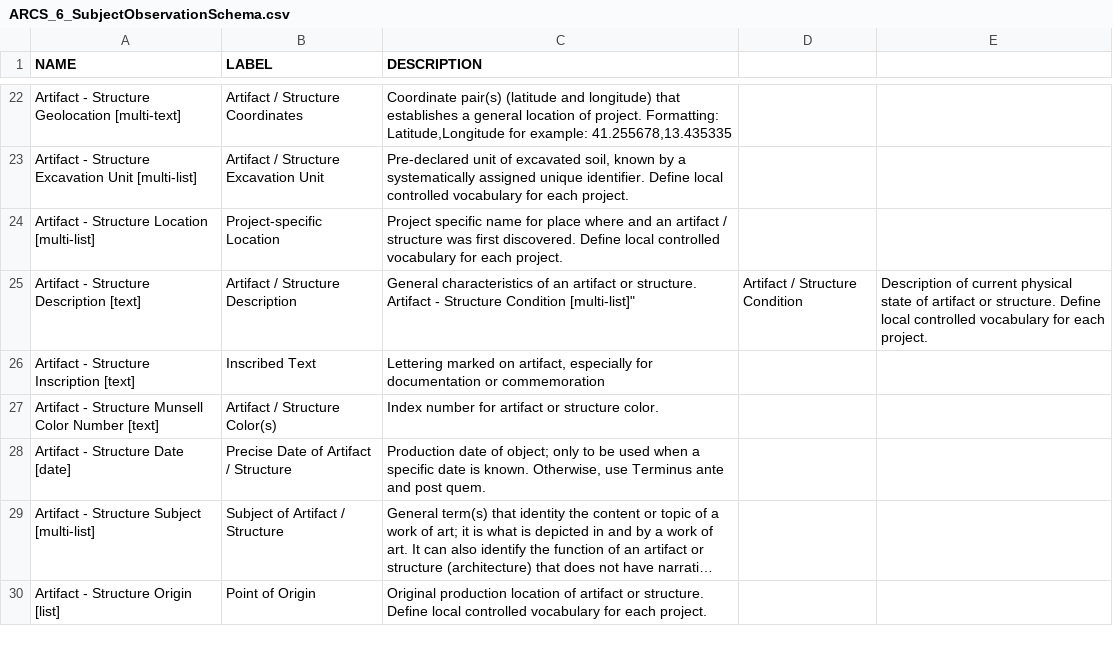
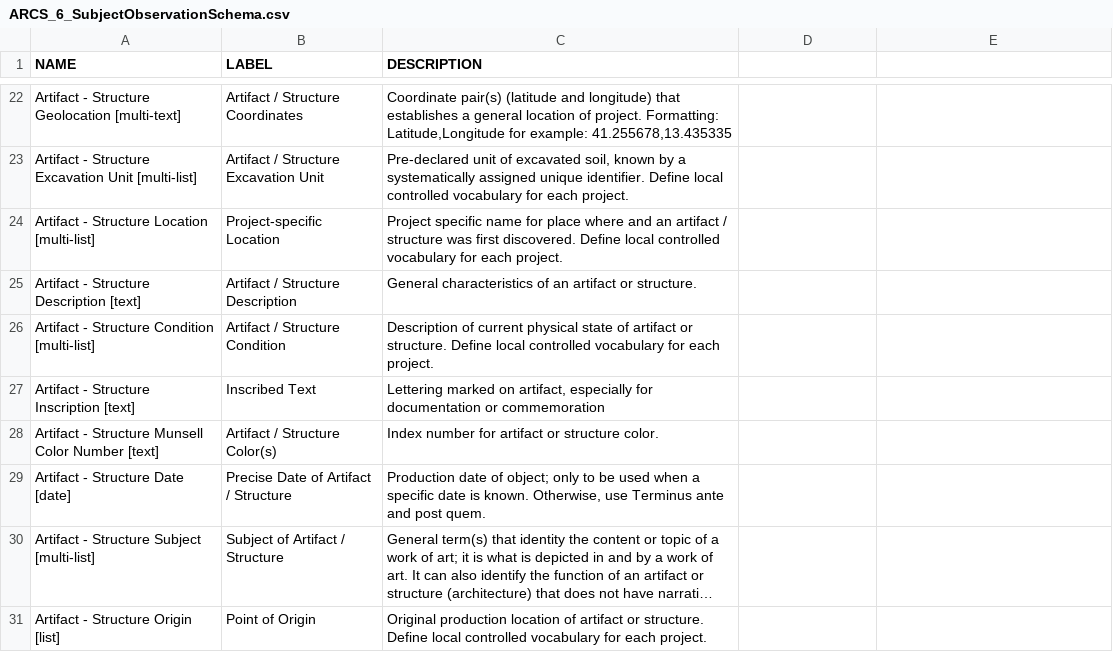
Before and after one commit to matrix-msu/ARCSCore, a CSV file: ARCS_6_SubjectObservationSchema.csv, drawn as a sheet; only a part is shown, gaps mark what is left out; long unchanged cells end in ….

Commit message:
Update ARCS_6_SubjectObservationSchema.csv

```diff
--- a/ARCS_6_SubjectObservationSchema.csv
+++ b/ARCS_6_SubjectObservationSchema.csv
@@ -24,4 +24,4 @@ NAME,LABEL,DESCRIPTION
 "Artifact - Structure Location [multi-list]","Project-specific Location","Project specific name for place where and an artifact / structure was first discovered. Define local controlled vocabulary for each project."
-"Artifact - Structure Description [text]","Artifact / Structure Description","General characteristics of an artifact or structure.
-"Artifact - Structure Condition [multi-list]","Artifact / Structure Condition","Description of current physical state of artifact or structure. Define local controlled vocabulary for each project."
+"Artifact - Structure Description [text]","Artifact / Structure Description","General characteristics of an artifact or structure."
+"Artifact - Structure Condition [multi-list]","Artifact / Structure Condition","Description of current physical state of artifact or structure. Define local controlled vocabulary for each project."
 "Artifact - Structure Inscription [text]","Inscribed Text","Lettering marked on artifact, especially for documentation or commemoration"
```
